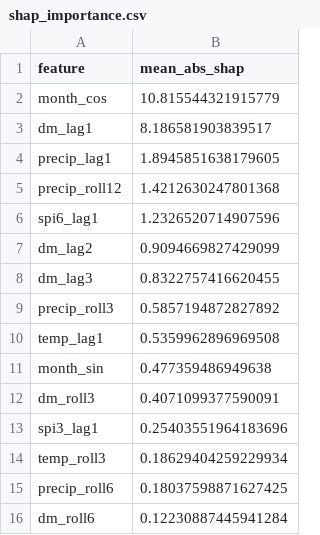
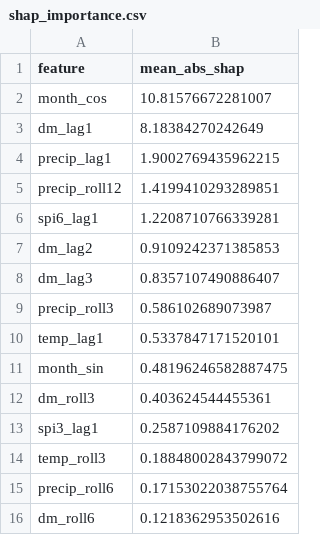
Before and after one commit to marounelhajj/bekaasense, a CSV file: results/metrics/shap_importance.csv, drawn as a sheet.

```diff
--- a/results/metrics/shap_importance.csv
+++ b/results/metrics/shap_importance.csv
@@ -1,16 +1,16 @@
 feature,mean_abs_shap
-month_cos,10.815544321915779
-dm_lag1,8.186581903839517
-precip_lag1,1.8945851638179605
-precip_roll12,1.4212630247801368
-spi6_lag1,1.2326520714907596
-dm_lag2,0.9094669827429099
-dm_lag3,0.8322757416620455
-precip_roll3,0.5857194872827892
-temp_lag1,0.5359962896969508
-month_sin,0.477359486949638
-dm_roll3,0.4071099377590091
-spi3_lag1,0.25403551964183696
-temp_roll3,0.18629404259229934
-precip_roll6,0.18037598871627425
-dm_roll6,0.12230887445941284
+month_cos,10.81576672281007
+dm_lag1,8.18384270242649
+precip_lag1,1.9002769435962215
+precip_roll12,1.4199410293289851
+spi6_lag1,1.2208710766339281
+dm_lag2,0.9109242371385853
+dm_lag3,0.8357107490886407
+precip_roll3,0.586102689073987
+temp_lag1,0.5337847171520101
+month_sin,0.48196246582887475
+dm_roll3,0.403624544455361
+spi3_lag1,0.2587109884176202
+temp_roll3,0.18848002843799072
+precip_roll6,0.17153022038755764
+dm_roll6,0.1218362953502616
```
Also changed, not shown: results/metrics/leaderboard.csv, results/metrics/residuals_by_station.csv, 14 other files.
